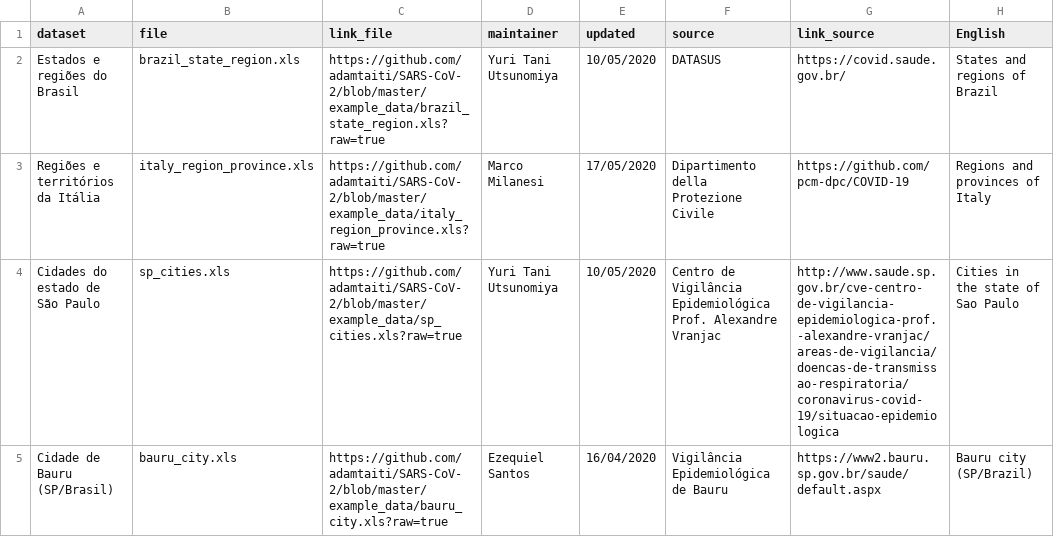
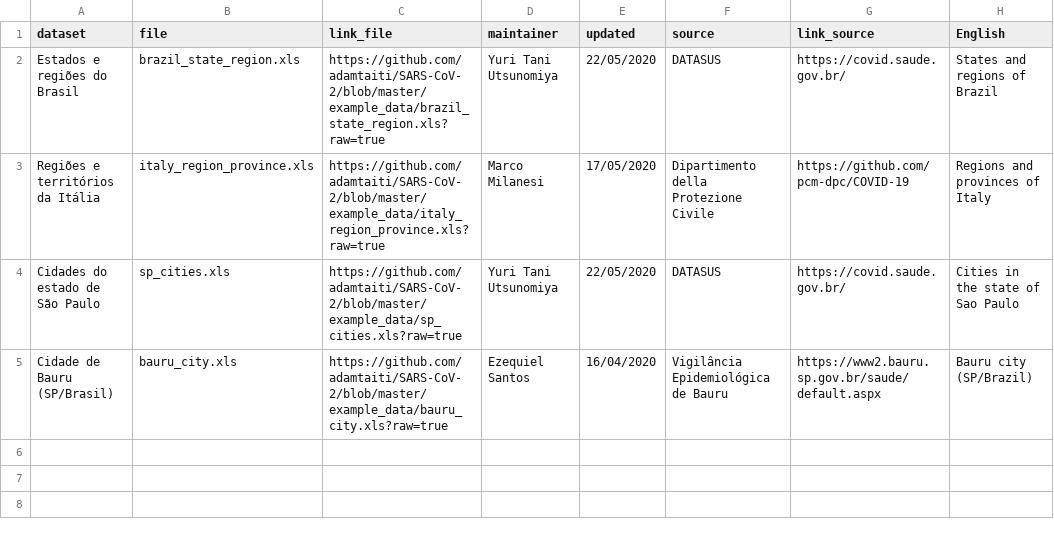
Before and after one commit to adamtaiti/SARS-CoV-2, a CSV file: example_data/exampledata.csv, drawn as a sheet; only a part is shown; the diff names each change by its address in the sheet, - before the commit and + after, or states it on an @@ line.

Commit message:
Update exampledata.csv

```diff
--- a/example_data/exampledata.csv
+++ b/example_data/exampledata.csv
-E2 (updated): 10/05/2020
+E2 (updated): 22/05/2020
-E4 (updated): 10/05/2020
+E4 (updated): 22/05/2020
-F4 (source): Centro de Vigilância Epidemiológica Prof. Alexandre Vranjac
+F4 (source): DATASUS
-G4 (link_source): http://www.saude.sp.gov.br/cve-centro-de-vigilancia-epidemiologica-prof.-alexandre-vranjac/areas-de-vigilancia/doencas-de-transmissao-respiratoria/coronavirus-covid-19/situacao-epidemiologica
+G4 (link_source): https://covid.saude.gov.br/
```
